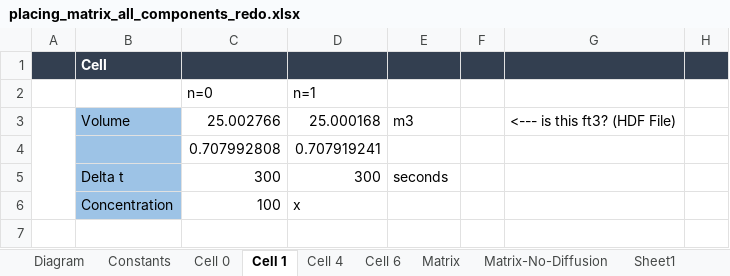
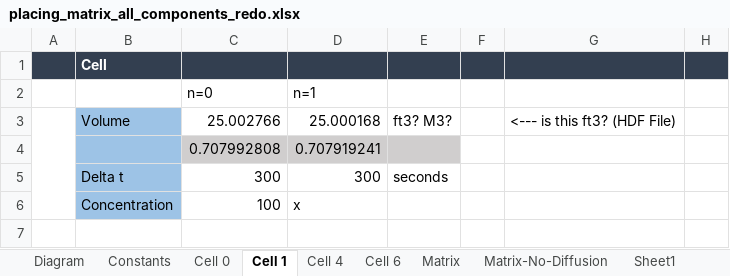
Before and after one commit to EcohydrologyTeam/ClearWater-riverine, an Excel workbook: examples/dev_sandbox/data/mini_grid/placing_matrix_all_components_redo.xlsx, sheet Cell 1, drawn as a sheet; only a part is shown; values as stored, in another font and other column widths than the file's, no borders; charts and pictures not drawn; the diff names each change by its address in the sheet, - before the commit and + after, or states it on an @@ line.

```diff
--- a/examples/dev_sandbox/data/mini_grid/placing_matrix_all_components_redo.xlsx (sheet Cell 1)
+++ b/examples/dev_sandbox/data/mini_grid/placing_matrix_all_components_redo.xlsx (sheet Cell 1)
-E3: m3
+E3: ft3? M3?
-C4:E4 fill: none
+C4:E4 fill: #D0CECE
```
Also changed, not shown: sheet Cell 6, sheet Cell 4, sheet Cell 0, charts or pictures.
